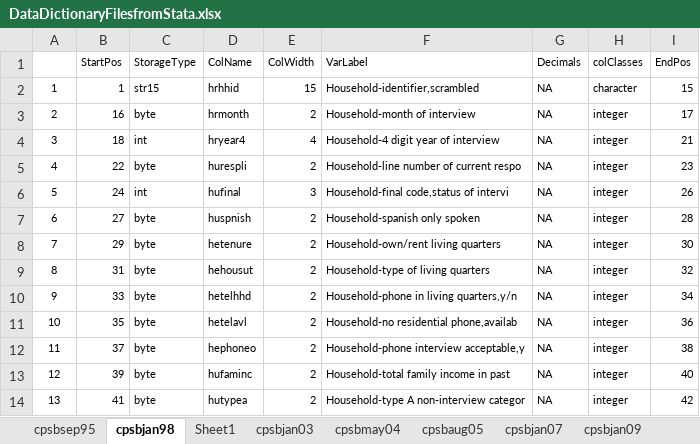
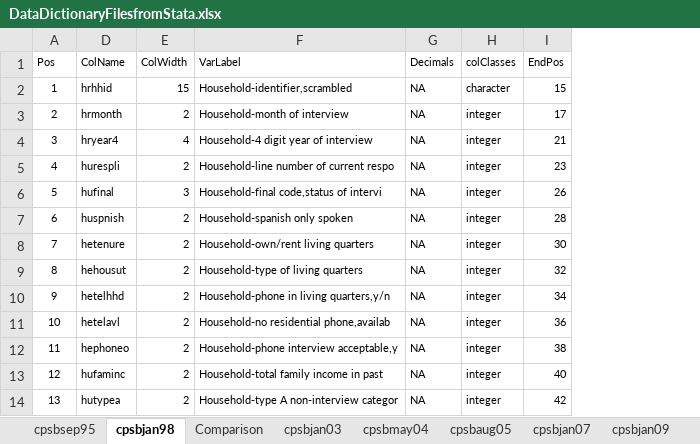
Before and after one commit to ReidMKelley/CPSMicrodataReader, an Excel workbook: DataDictionaryFilesfromStata.xlsx, sheet cpsbjan98, drawn as a sheet; only a part is shown; values as stored, in another font and other column widths than the file's, no borders; the diff names each change by its address in the sheet, - before the commit and + after, or states it on an @@ line.

```diff
--- a/DataDictionaryFilesfromStata.xlsx (sheet cpsbjan98)
+++ b/DataDictionaryFilesfromStata.xlsx (sheet cpsbjan98)
-sheet tab: Sheet1
+sheet tab: Comparison
@@ column B (StartPos) hidden, rows 2-14: 1 | 16 | 18 | 22 | 24 | 27 | 29 | 31 | 33 | 35 | 37 | 39 | 41 @@
@@ column C (StorageType) hidden, rows 2-14: str15 | byte | int | byte | int | byte | byte | byte | byte | byte | byte | byte | byte @@
-A1: (empty)
+A1: Pos
```
Also changed, not shown: sheet Comparison, 2 other files.
